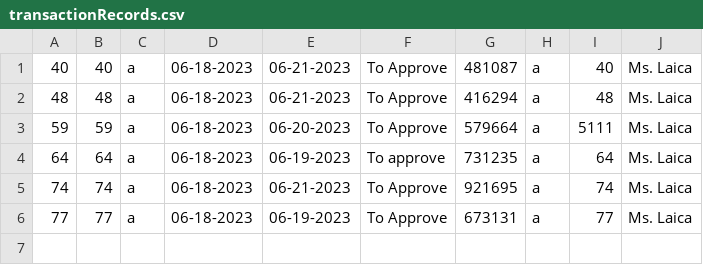
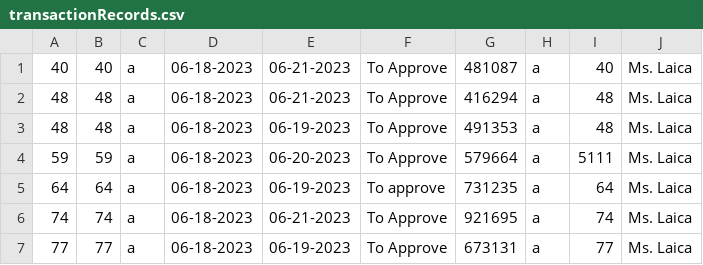
Before and after one commit to ms-hollow/PL-LIBRARY-SYSTEM-JAVA, a CSV file: src/files/transactionRecords.csv, drawn as a sheet; the diff names each change by its address in the sheet, - before the commit and + after, or states it on an @@ line.

```diff
--- a/src/files/transactionRecords.csv
+++ b/src/files/transactionRecords.csv
+row 3: 48 | 48 | a | 06-18-2023 | 06-19-2023 | To Approve | 491353 | a | 48 | Ms. Laica
```
Also changed, not shown: 23 other files.
